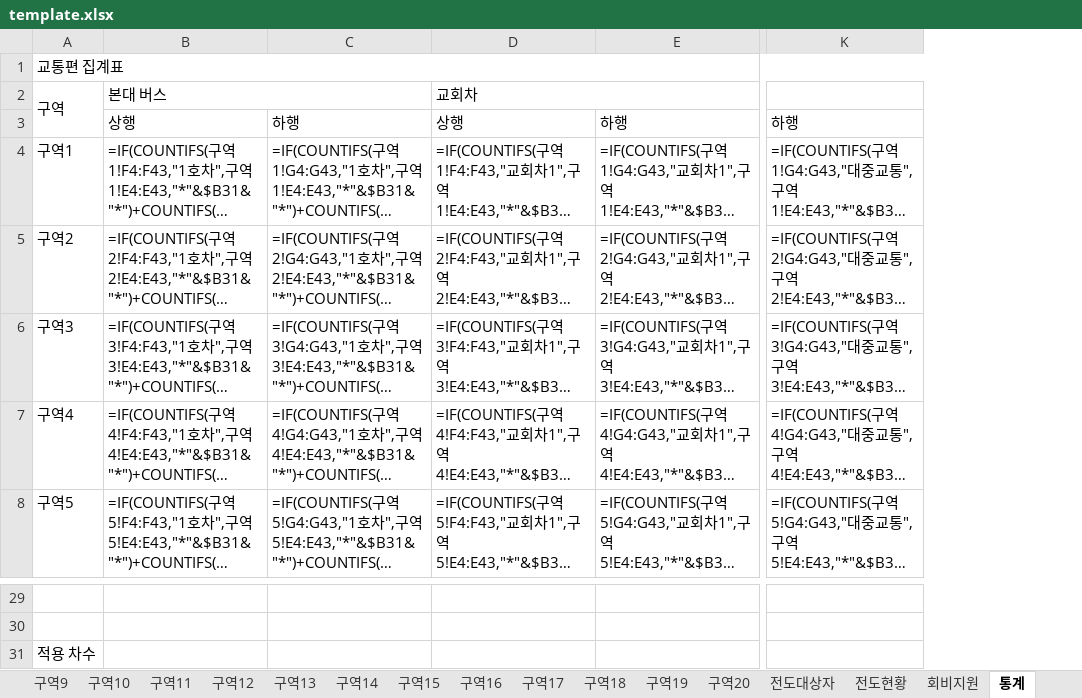
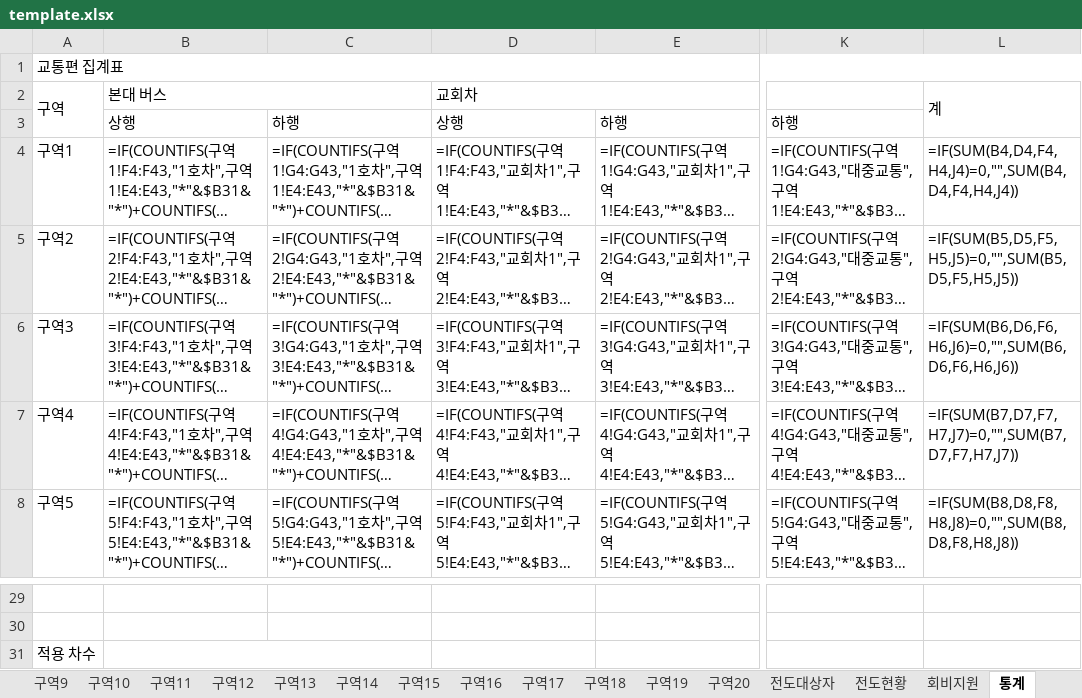
Before and after one commit to apilgrimz/retreat-app, an Excel workbook: template.xlsx, sheet 통계, drawn as a sheet; only a part is shown, gaps mark what is left out; long unchanged cells end in …; values as stored, in another font and other column widths than the file's, no cell formats; formulas without a stored value are shown as written; the diff names each change by its address in the sheet, - before the commit and + after, or states it on an @@ line.

```diff
--- a/template.xlsx (sheet 통계)
+++ b/template.xlsx (sheet 통계)
+column L, rows 2-8: 계 |  | =IF(SUM(B4,D4,F4,H4,J4)=0,"",SUM(B4,D4,F4,H4,J4)) | =IF(SUM(B5,D5,F5,H5,J5)=0,"",SUM(B5,D5,F5,H5,J5)) | =IF(SUM(B6,D6,F6,H6,J6)=0,"",SUM(B6,D6,F6,H6,J6)) | =IF(SUM(B7,D7,F7,H7,J7)=0,"",SUM(B7,D7,F7,H7,J7)) | =IF(SUM(B8,D8,F8,H8,J8)=0,"",SUM(B8,D8,F8,H8,J8))
+B31:C31 merged
```
Also changed, not shown: sheet 구역2, sheet 구역3, sheet 구역4, sheet 구역5, sheet 구역6, sheet 구역7, 14 more sheets, cell formats, 수양회_서식_template.xlsx, 1 other file.
